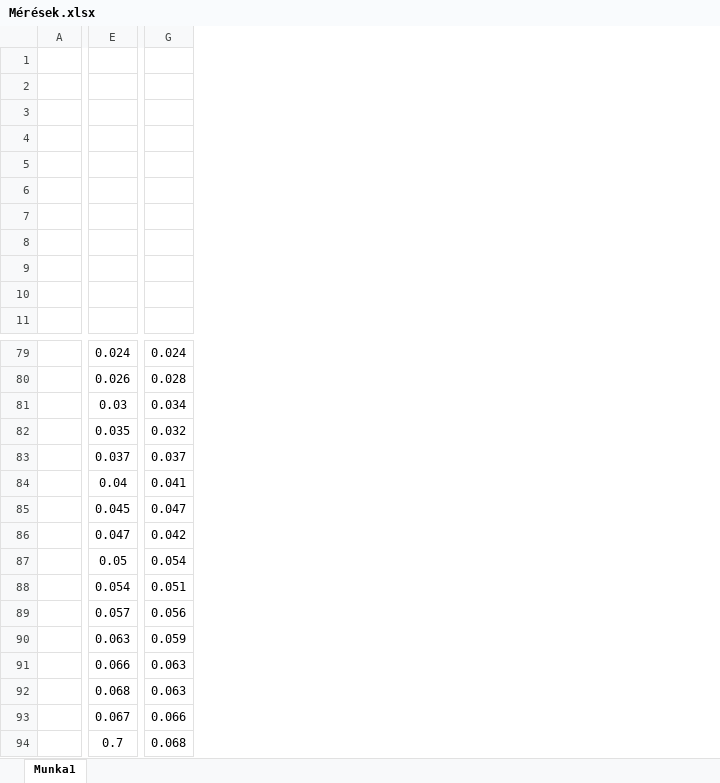
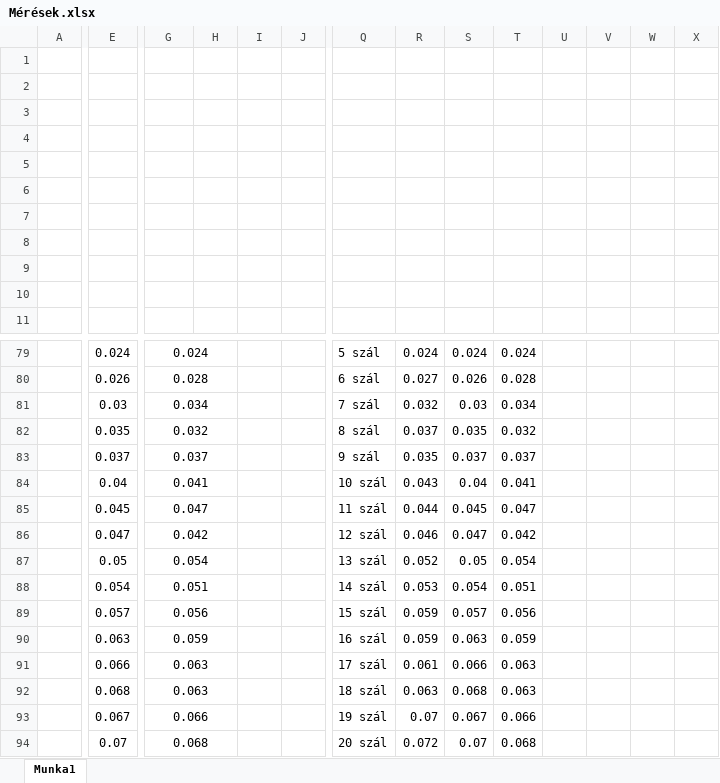
Before and after one commit to GryGabriel/GJ2N7R-Parallel, an Excel workbook: féléves feladat/Mérések.xlsx, sheet Munka1, drawn as a sheet; only a part is shown, gaps mark what is left out; values as stored, in another font and other column widths than the file's, no borders; charts and pictures not drawn; the diff covers the shown part only; the diff names each change by its address in the sheet, - before the commit and + after, or states it on an @@ line.

```diff
--- a/féléves feladat/Mérések.xlsx (sheet Munka1)
+++ b/féléves feladat/Mérések.xlsx (sheet Munka1)
+column H, empty
+column I, empty
+column J, empty
+column Q, rows 79-94: 5 szál | 6 szál | 7 szál | 8 szál | 9 szál | 10 szál | 11 szál | 12 szál | 13 szál | 14 szál | 15 szál | 16 szál | 17 szál | 18 szál | 19 szál | 20 szál
+column R, rows 79-94: 0.024 | 0.027 | 0.032 | 0.037 | 0.035 | 0.043 | 0.044 | 0.046 | 0.052 | 0.053 | 0.059 | 0.059 | 0.061 | 0.063 | 0.07 | 0.072
+column S, rows 79-94: 0.024 | 0.026 | 0.03 | 0.035 | 0.037 | 0.04 | 0.045 | 0.047 | 0.05 | 0.054 | 0.057 | 0.063 | 0.066 | 0.068 | 0.067 | 0.07
+column T, rows 79-94: 0.024 | 0.028 | 0.034 | 0.032 | 0.037 | 0.041 | 0.047 | 0.042 | 0.054 | 0.051 | 0.056 | 0.059 | 0.063 | 0.063 | 0.066 | 0.068
+column U, empty
+column V, empty
+column W, empty
+column X, empty
+G79:H79 merged
+G80:H80 merged
+G81:H81 merged
+G82:H82 merged
+G83:H83 merged
+G84:H84 merged
+G85:H85 merged
+G86:H86 merged
+G87:H87 merged
+G88:H88 merged
+G89:H89 merged
+G90:H90 merged
+G91:H91 merged
+G92:H92 merged
+G93:H93 merged
-E94: 0.7
+E94: 0.07
+G94:H94 merged
```
Also changed, not shown: 6 added columns and merged cells elsewhere in this sheet, charts or pictures.
